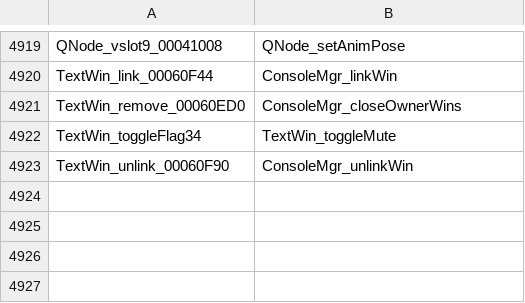
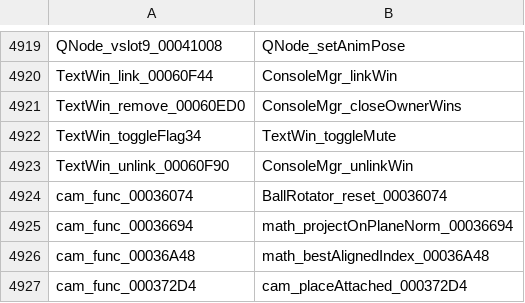
Before and after one commit to djsaunde/1080-decomp, a TSV file: renames.tsv, drawn as a sheet; only a part is shown, gaps mark what is left out; the diff names each change by its address in the sheet, - before the commit and + after, or states it on an @@ line.

```diff
--- a/renames.tsv
+++ b/renames.tsv
+row 4924: cam_func_00036074 | BallRotator_reset_00036074
+row 4925: cam_func_00036694 | math_projectOnPlaneNorm_00036694
+row 4926: cam_func_00036A48 | math_bestAlignedIndex_00036A48
+row 4927: cam_func_000372D4 | cam_placeAttached_000372D4
```
Also changed, not shown: 14 other files.
